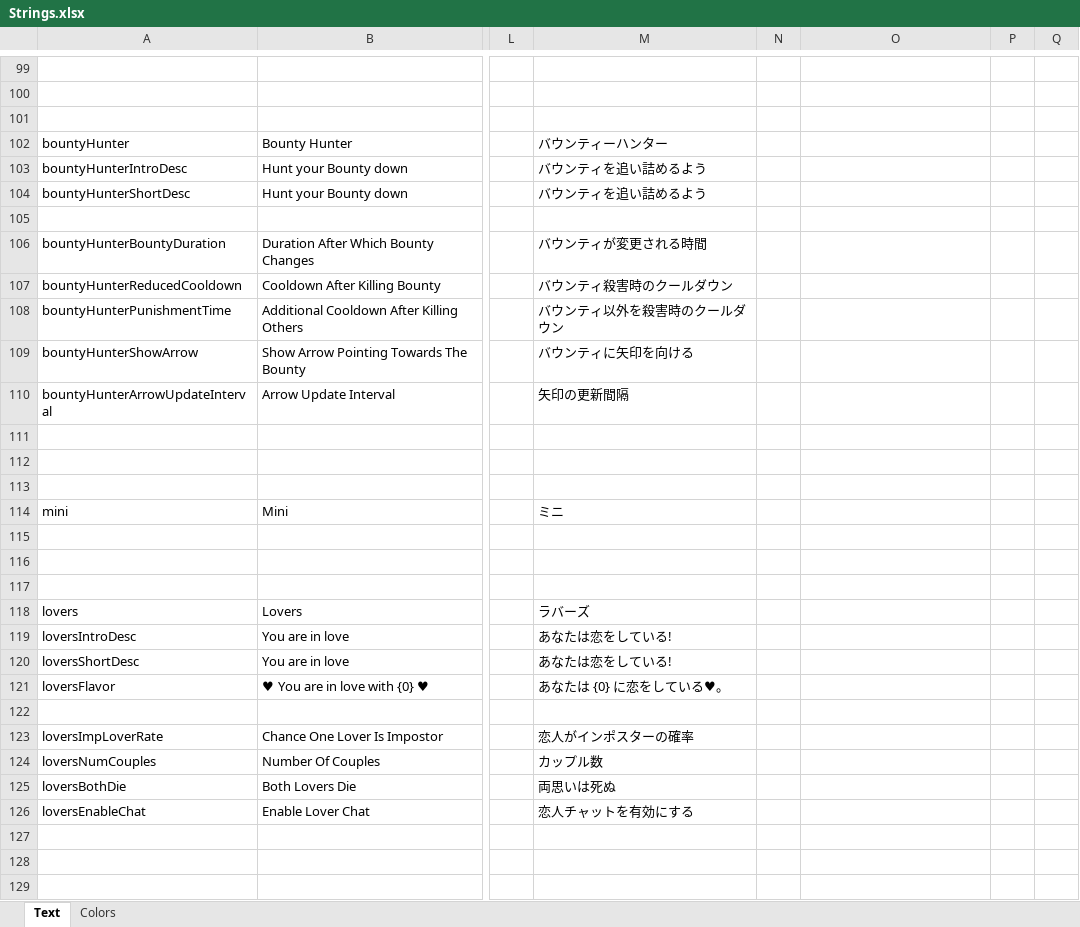
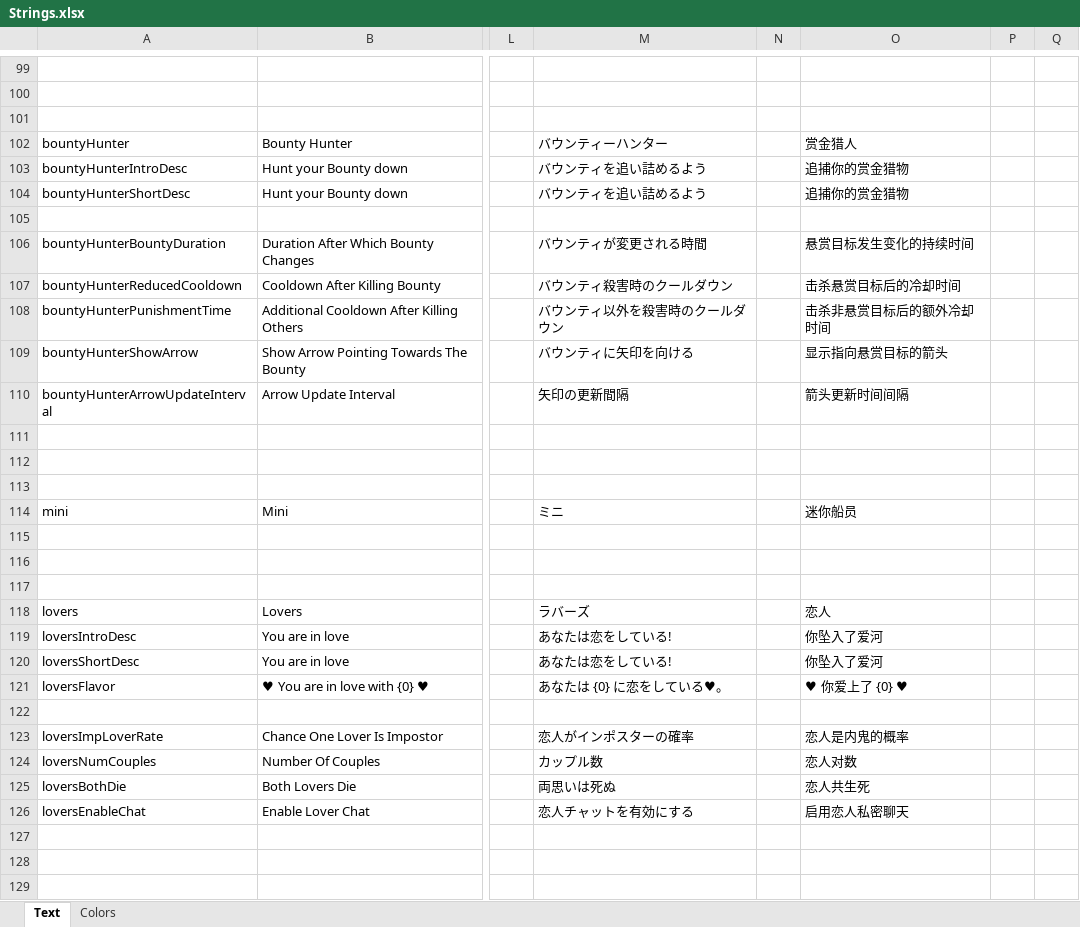
Before and after one commit to dabao40/TheOtherRolesGMIA, an Excel workbook: Strings.xlsx, sheet Text, drawn as a sheet; only a part is shown, gaps mark what is left out; values as stored, in another font and other column widths than the file's, no borders; the diff covers the shown part only; the diff names each change by its address in the sheet, - before the commit and + after, or states it on an @@ line.

```diff
--- a/Strings.xlsx (sheet Text)
+++ b/Strings.xlsx (sheet Text)
-O102: (empty)
+O102: 赏金猎人
-O103:O104: (empty)
+O103:O104: 追捕你的赏金猎物
-O106: (empty)
+O106: 悬赏目标发生变化的持续时间
-O107: (empty)
+O107: 击杀悬赏目标后的冷却时间
-O108: (empty)
+O108: 击杀非悬赏目标后的额外冷却时间
-O109: (empty)
+O109: 显示指向悬赏目标的箭头
-O110: (empty)
+O110: 箭头更新时间间隔
-O114: (empty)
+O114: 迷你船员
-O118: (empty)
+O118: 恋人
-O119:O120: (empty)
+O119:O120: 你坠入了爱河
-O121: (empty)
+O121: ♥ 你爱上了 {0} ♥
-O123: (empty)
+O123: 恋人是内鬼的概率
-O124: (empty)
+O124: 恋人对数
-O125: (empty)
+O125: 恋人共生死
-O126: (empty)
+O126: 启用恋人私密聊天
```
Also changed, not shown: 194 edited cells elsewhere in this sheet.
